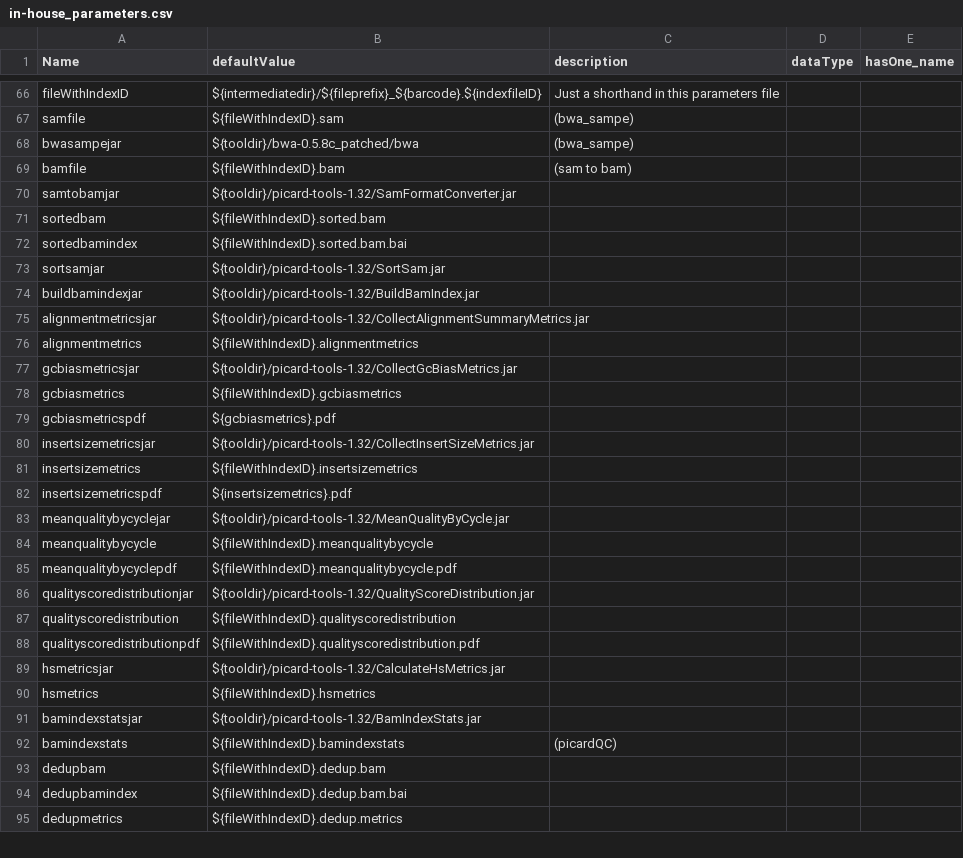
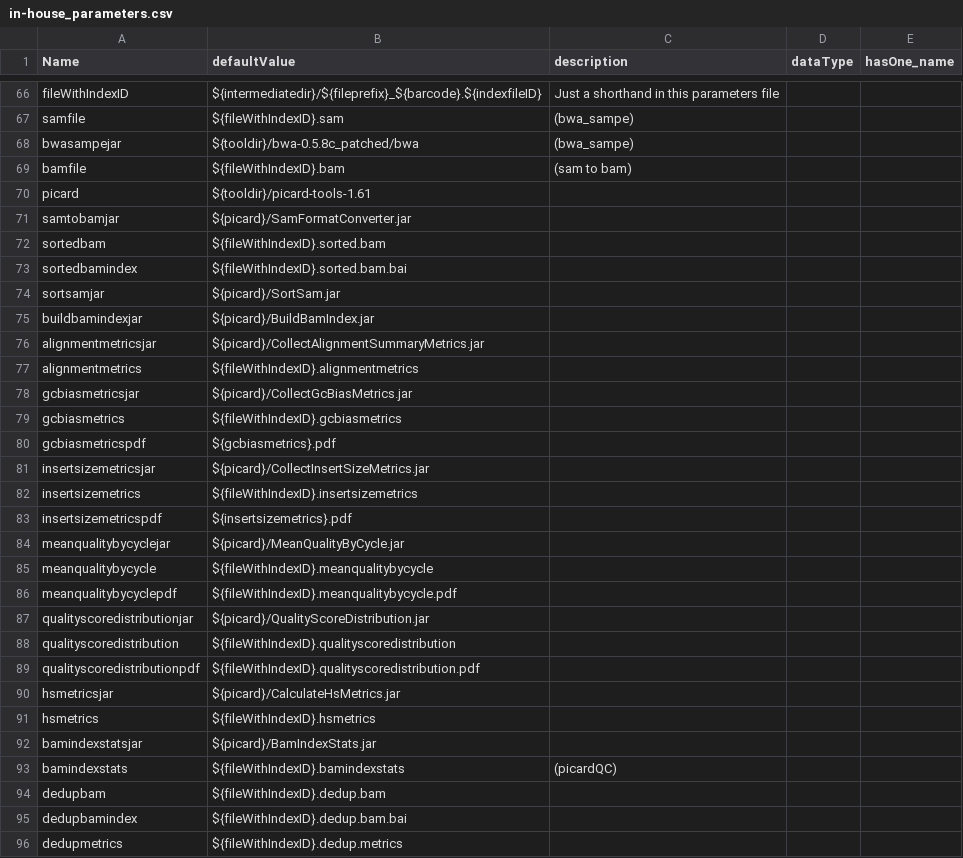
Before and after one commit to molgenis/molgenis-legacy, a CSV file: modules/compute/workflows/in-house_parameters.csv, drawn as a sheet; only a part is shown, gaps mark what is left out; the diff covers the shown part only.

Commit message:
New version of picard to fix hsmetrics bug (fvandijk)
git-svn-id: http://www.molgenis.org/svn/molgenis_apps/trunk@10811 42de9c89-b41c-0410-9fa9-f33e7b6bda7a

```diff
--- a/modules/compute/workflows/in-house_parameters.csv
+++ b/modules/compute/workflows/in-house_parameters.csv
@@ -69,24 +69,25 @@ bwasampejar,${tooldir}/bwa-0.5.8c_patched/bwa,(bwa_sampe),,
 bamfile,${fileWithIndexID}.bam,(sam to bam),,
-samtobamjar,${tooldir}/picard-tools-1.32/SamFormatConverter.jar,,,
+picard,${tooldir}/picard-tools-1.61,,,
+samtobamjar,${picard}/SamFormatConverter.jar,,,
 sortedbam,${fileWithIndexID}.sorted.bam,,,
 sortedbamindex,${fileWithIndexID}.sorted.bam.bai,,,
-sortsamjar,${tooldir}/picard-tools-1.32/SortSam.jar,,,
-buildbamindexjar,${tooldir}/picard-tools-1.32/BuildBamIndex.jar,,,
-alignmentmetricsjar,${tooldir}/picard-tools-1.32/CollectAlignmentSummaryMetrics.jar,,,
+sortsamjar,${picard}/SortSam.jar,,,
+buildbamindexjar,${picard}/BuildBamIndex.jar,,,
+alignmentmetricsjar,${picard}/CollectAlignmentSummaryMetrics.jar,,,
 alignmentmetrics,${fileWithIndexID}.alignmentmetrics,,,
-gcbiasmetricsjar,${tooldir}/picard-tools-1.32/CollectGcBiasMetrics.jar,,,
+gcbiasmetricsjar,${picard}/CollectGcBiasMetrics.jar,,,
 gcbiasmetrics,${fileWithIndexID}.gcbiasmetrics,,,
 gcbiasmetricspdf,${gcbiasmetrics}.pdf,,,
-insertsizemetricsjar,${tooldir}/picard-tools-1.32/CollectInsertSizeMetrics.jar,,,
+insertsizemetricsjar,${picard}/CollectInsertSizeMetrics.jar,,,
 insertsizemetrics,${fileWithIndexID}.insertsizemetrics,,,
 insertsizemetricspdf,${insertsizemetrics}.pdf,,,
-meanqualitybycyclejar,${tooldir}/picard-tools-1.32/MeanQualityByCycle.jar,,,
+meanqualitybycyclejar,${picard}/MeanQualityByCycle.jar,,,
 meanqualitybycycle,${fileWithIndexID}.meanqualitybycycle,,,
 meanqualitybycyclepdf,${fileWithIndexID}.meanqualitybycycle.pdf,,,
-qualityscoredistributionjar,${tooldir}/picard-tools-1.32/QualityScoreDistribution.jar,,,
+qualityscoredistributionjar,${picard}/QualityScoreDistribution.jar,,,
 qualityscoredistribution,${fileWithIndexID}.qualityscoredistribution,,,
 qualityscoredistributionpdf,${fileWithIndexID}.qualityscoredistribution.pdf,,,
-hsmetricsjar,${tooldir}/picard-tools-1.32/CalculateHsMetrics.jar,,,
+hsmetricsjar,${picard}/CalculateHsMetrics.jar,,,
 hsmetrics,${fileWithIndexID}.hsmetrics,,,
-bamindexstatsjar,${tooldir}/picard-tools-1.32/BamIndexStats.jar,,,
+bamindexstatsjar,${picard}/BamIndexStats.jar,,,
 bamindexstats,${fileWithIndexID}.bamindexstats,(picardQC),,
```
Also changed, not shown: 3 edited cells elsewhere in this file.
